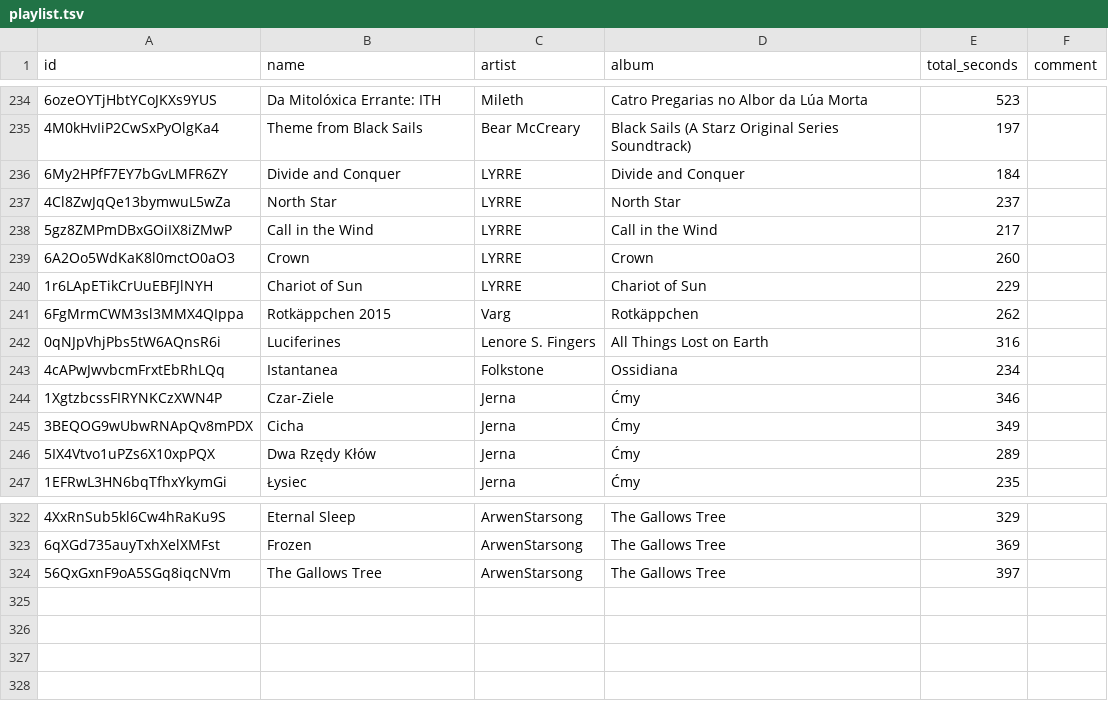
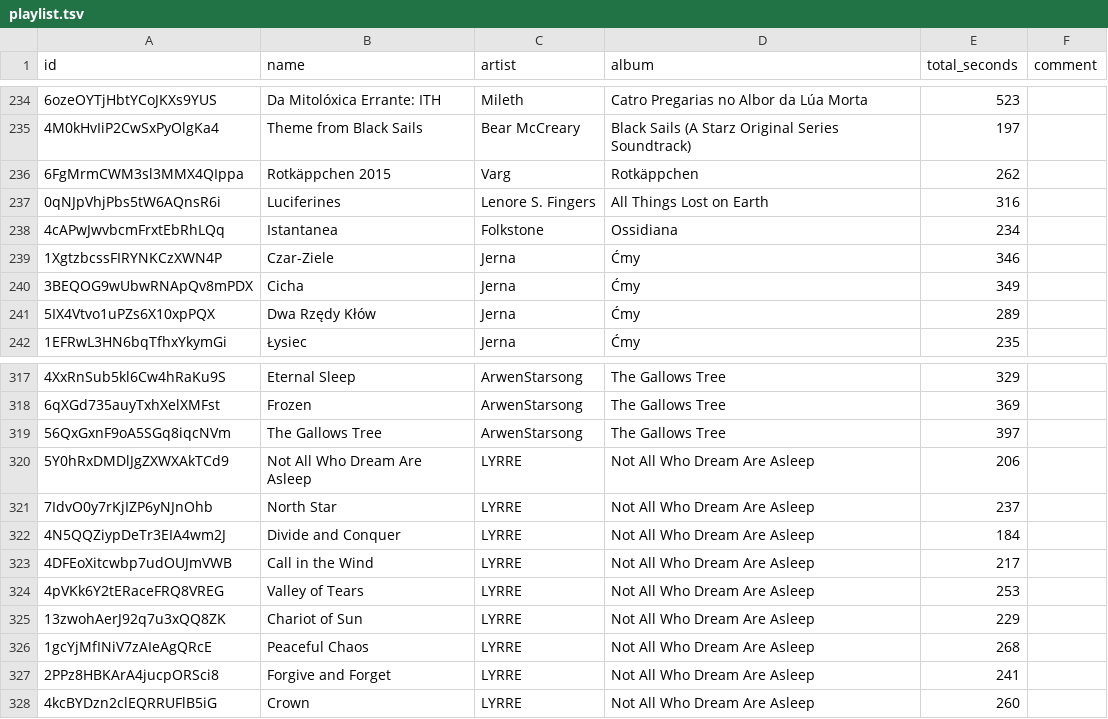
Before and after one commit to David-Lor/HurdyGurdy-Rock-Metal-Spotify-Playlist, a TSV file: playlist.tsv, drawn as a sheet; only a part is shown, gaps mark what is left out; removed rows and columns are numbered as before the commit, all else as after; the diff names each change by its address in the sheet, - before the commit and + after, or states it on an @@ line.

Commit message:
Update playlist from Spotify

```diff
--- a/playlist.tsv
+++ b/playlist.tsv
-row 236: 6My2HPfF7EY7bGvLMFR6ZY | Divide and Conquer | LYRRE | Divide and Conquer | 184
-row 237: 4Cl8ZwJqQe13bymwuL5wZa | North Star | LYRRE | North Star | 237
-row 238: 5gz8ZMPmDBxGOiIX8iZMwP | Call in the Wind | LYRRE | Call in the Wind | 217
-row 239: 6A2Oo5WdKaK8l0mctO0aO3 | Crown | LYRRE | Crown | 260
-row 240: 1r6LApETikCrUuEBFJlNYH | Chariot of Sun | LYRRE | Chariot of Sun | 229
+row 320: 5Y0hRxDMDlJgZXWXAkTCd9 | Not All Who Dream Are Asleep | LYRRE | Not All Who Dream Are Asleep | 206
+row 321: 7IdvO0y7rKjIZP6yNJnOhb | North Star | LYRRE | Not All Who Dream Are Asleep | 237
+row 322: 4N5QQZiypDeTr3EIA4wm2J | Divide and Conquer | LYRRE | Not All Who Dream Are Asleep | 184
+row 323: 4DFEoXitcwbp7udOUJmVWB | Call in the Wind | LYRRE | Not All Who Dream Are Asleep | 217
+row 324: 4pVKk6Y2tERaceFRQ8VREG | Valley of Tears | LYRRE | Not All Who Dream Are Asleep | 253
+row 325: 13zwohAerJ92q7u3xQQ8ZK | Chariot of Sun | LYRRE | Not All Who Dream Are Asleep | 229
+row 326: 1gcYjMfINiV7zAIeAgQRcE | Peaceful Chaos | LYRRE | Not All Who Dream Are Asleep | 268
+row 327: 2PPz8HBKArA4jucpORSci8 | Forgive and Forget | LYRRE | Not All Who Dream Are Asleep | 241
+row 328: 4kcBYDzn2clEQRRUFlB5iG | Crown | LYRRE | Not All Who Dream Are Asleep | 260
```
